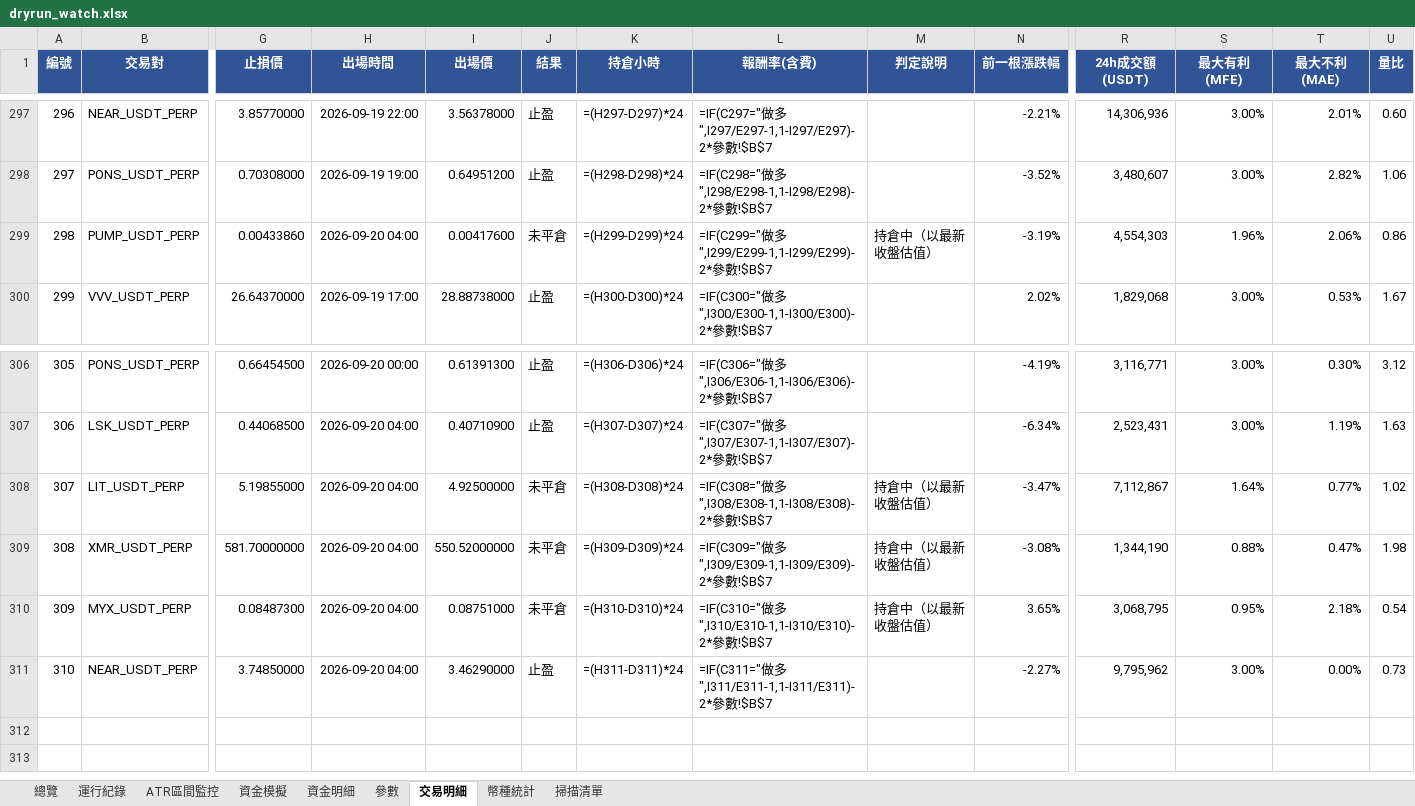
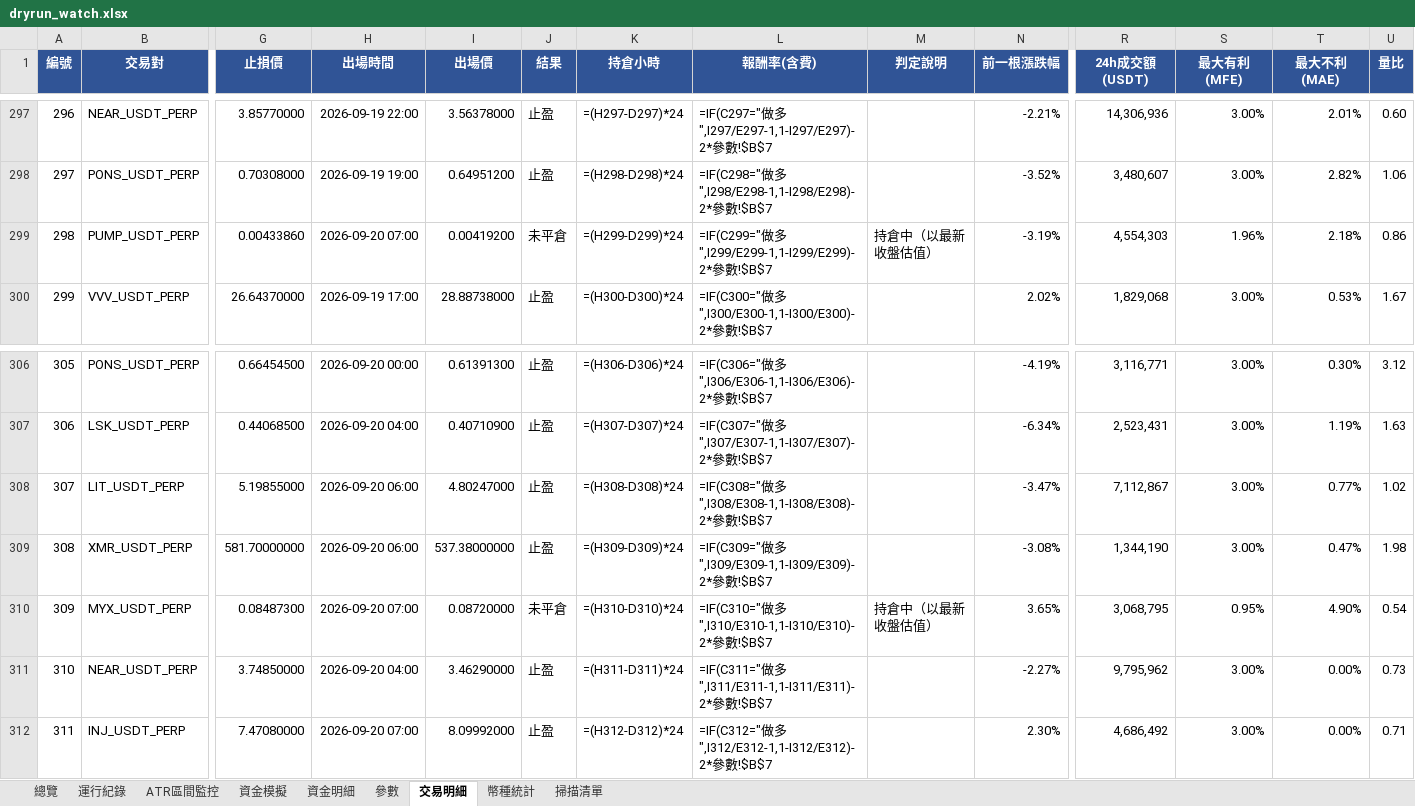
Before and after one commit to timzen43210/Crypto_Trader, an Excel workbook: output/dryrun_watch.xlsx, sheet 交易明細, drawn as a sheet; only a part is shown, gaps mark what is left out; values as stored, in another font and other column widths than the file's, no borders; formulas without a stored value are shown as written; conditional formats not drawn; rows hold the shown columns only; the diff names each change by its address in the sheet, - before the commit and + after, or states it on an @@ line.

```diff
--- a/output/dryrun_watch.xlsx (sheet 交易明細)
+++ b/output/dryrun_watch.xlsx (sheet 交易明細)
-H299 (出場時間): 2026-09-20 04:00
+H299 (出場時間): 2026-09-20 07:00
-I299 (出場價): 0.00417600
+I299 (出場價): 0.00419200
-T299 (最大不利(MAE)): 2.06%
+T299 (最大不利(MAE)): 2.18%
-H308:H309 (出場時間): 2026-09-20 04:00
+H308:H309 (出場時間): 2026-09-20 06:00
-I308 (出場價): 4.92500000
+I308 (出場價): 4.80247000
-J308:J309 (結果): 未平倉
+J308:J309 (結果): 止盈
-M308:M309 (判定說明): 持倉中（以最新收盤估值）
+M308:M309 (判定說明): (empty)
-S308 (最大有利(MFE)): 1.64%
+S308 (最大有利(MFE)): 3.00%
-I309 (出場價): 550.52000000
+I309 (出場價): 537.38000000
-S309 (最大有利(MFE)): 0.88%
+S309 (最大有利(MFE)): 3.00%
-H310 (出場時間): 2026-09-20 04:00
+H310 (出場時間): 2026-09-20 07:00
-I310 (出場價): 0.08751000
+I310 (出場價): 0.08720000
-T310 (最大不利(MAE)): 2.18%
+T310 (最大不利(MAE)): 4.90%
+row 312: 311 | INJ_USDT_PERP | 7.47080000 | 2026-09-20 07:00 | 8.09992000 | 止盈 | =(H312-D312)*24 | =IF(C312="做多",I312/E312-1,1-I312/E312)-2*參數!$B$7 |  | 2.30% | 4,686,492 | 3.00% | 0.00% | 0.71
```
Also changed, not shown: sheet 幣種統計, sheet 資金明細, sheet 總覽, sheet 資金模擬, sheet 運行紀錄, sheet ATR區間監控, 2 more sheets, charts or pictures, output/dryrun_rev.xlsx, output/dryrun_rev_wide.xlsx, 3 other files.
